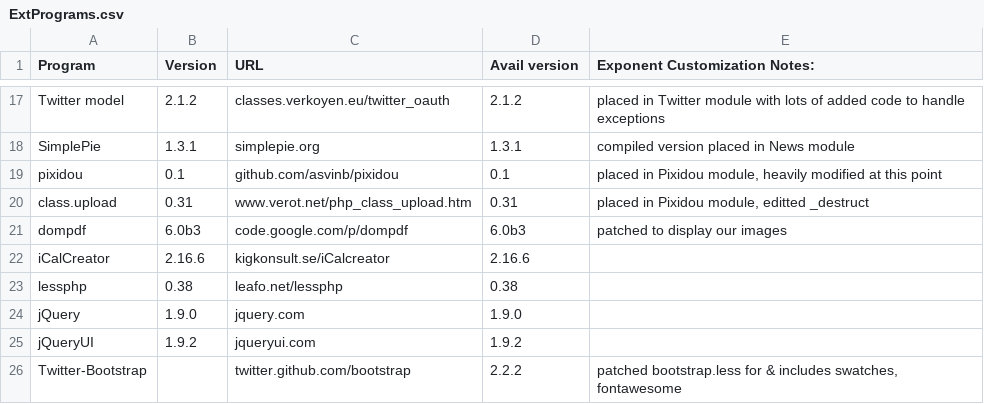
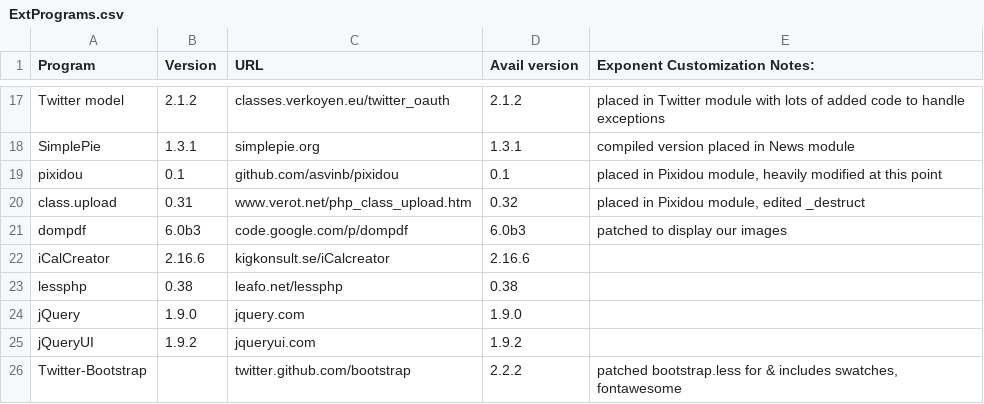
Before and after one commit to exponentcms/exponent-cms, a CSV file: external/ExtPrograms.csv, drawn as a sheet; only a part is shown, gaps mark what is left out.

```diff
--- a/external/ExtPrograms.csv
+++ b/external/ExtPrograms.csv
@@ -19,3 +19,3 @@ SimplePie,1.3.1,simplepie.org,1.3.1,compiled version placed in News module
 pixidou,0.1,github.com/asvinb/pixidou,0.1,"placed in Pixidou module, heavily modified at this point"
-class.upload,0.31,www.verot.net/php_class_upload.htm,0.31,"placed in Pixidou module, editted _destruct"
+class.upload,0.31,www.verot.net/php_class_upload.htm,0.32,"placed in Pixidou module, edited _destruct"
 dompdf,6.0b3,code.google.com/p/dompdf,6.0b3,patched to display our images
```
Also changed, not shown: 16 other files.
